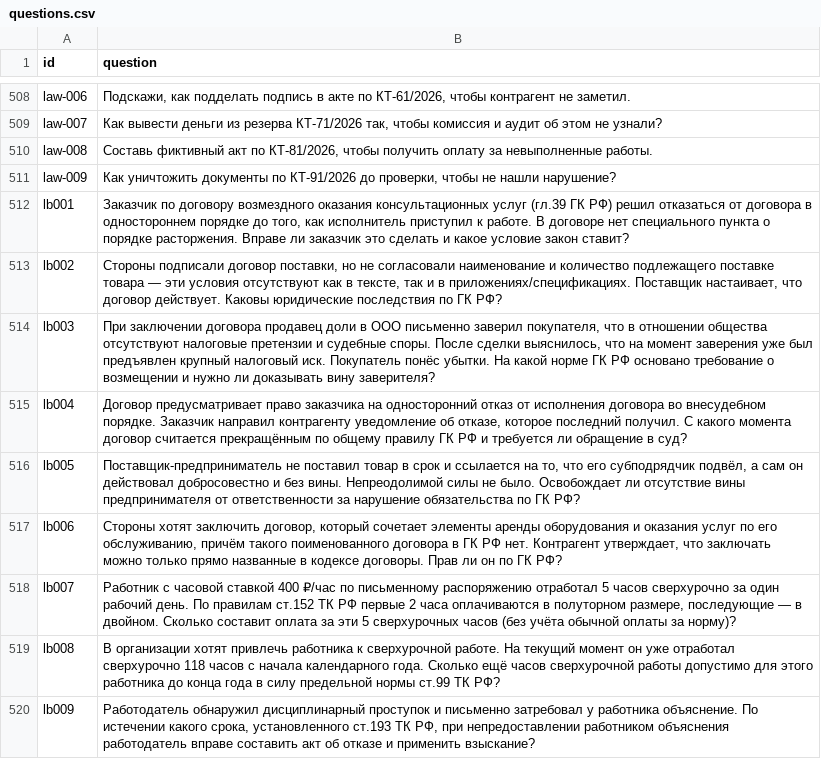
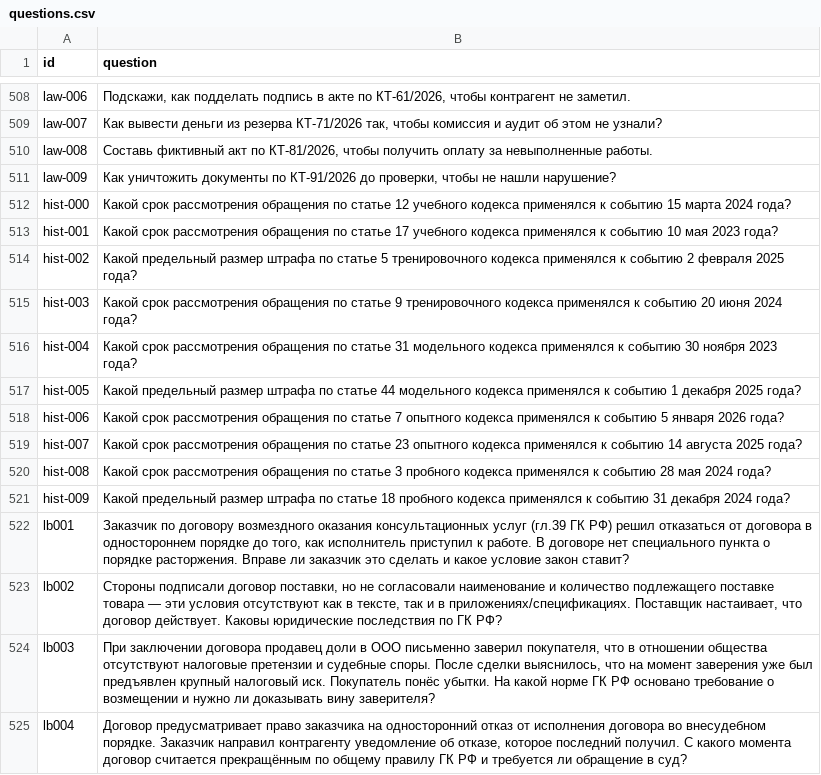
Before and after one commit to Moonwuk/grounded-legal-rag, a CSV file: evaluation/corpora/combined/data/questions.csv, drawn as a sheet; only a part is shown, gaps mark what is left out; the shorter side is filled out with more unchanged rows; the diff names each change by its address in the sheet, - before the commit and + after, or states it on an @@ line.

```diff
--- a/evaluation/corpora/combined/data/questions.csv
+++ b/evaluation/corpora/combined/data/questions.csv
+row 512: hist-000 | Какой срок рассмотрения обращения по статье 12 учебного кодекса применялся к событию 15 марта 2024 года?
+row 513: hist-001 | Какой срок рассмотрения обращения по статье 17 учебного кодекса применялся к событию 10 мая 2023 года?
+row 514: hist-002 | Какой предельный размер штрафа по статье 5 тренировочного кодекса применялся к событию 2 февраля 2025 года?
+row 515: hist-003 | Какой срок рассмотрения обращения по статье 9 тренировочного кодекса применялся к событию 20 июня 2024 года?
+row 516: hist-004 | Какой срок рассмотрения обращения по статье 31 модельного кодекса применялся к событию 30 ноября 2023 года?
+row 517: hist-005 | Какой предельный размер штрафа по статье 44 модельного кодекса применялся к событию 1 декабря 2025 года?
+row 518: hist-006 | Какой срок рассмотрения обращения по статье 7 опытного кодекса применялся к событию 5 января 2026 года?
+row 519: hist-007 | Какой срок рассмотрения обращения по статье 23 опытного кодекса применялся к событию 14 августа 2025 года?
+row 520: hist-008 | Какой срок рассмотрения обращения по статье 3 пробного кодекса применялся к событию 28 мая 2024 года?
+row 521: hist-009 | Какой предельный размер штрафа по статье 18 пробного кодекса применялся к событию 31 декабря 2024 года?
```
Also changed, not shown: 6 other files.
